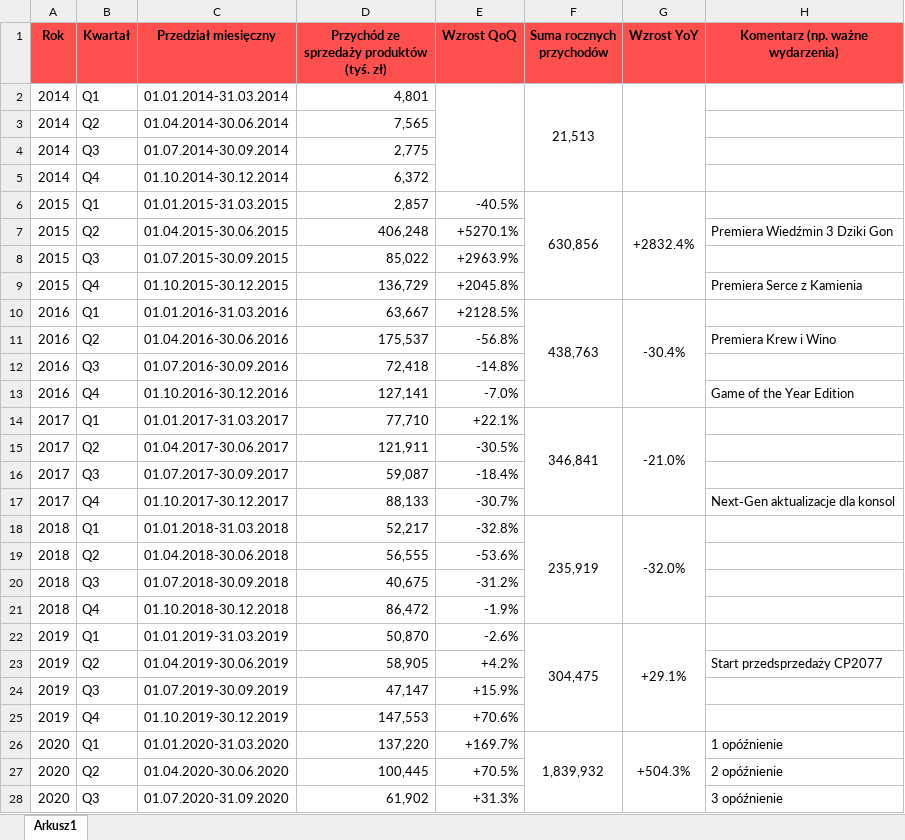
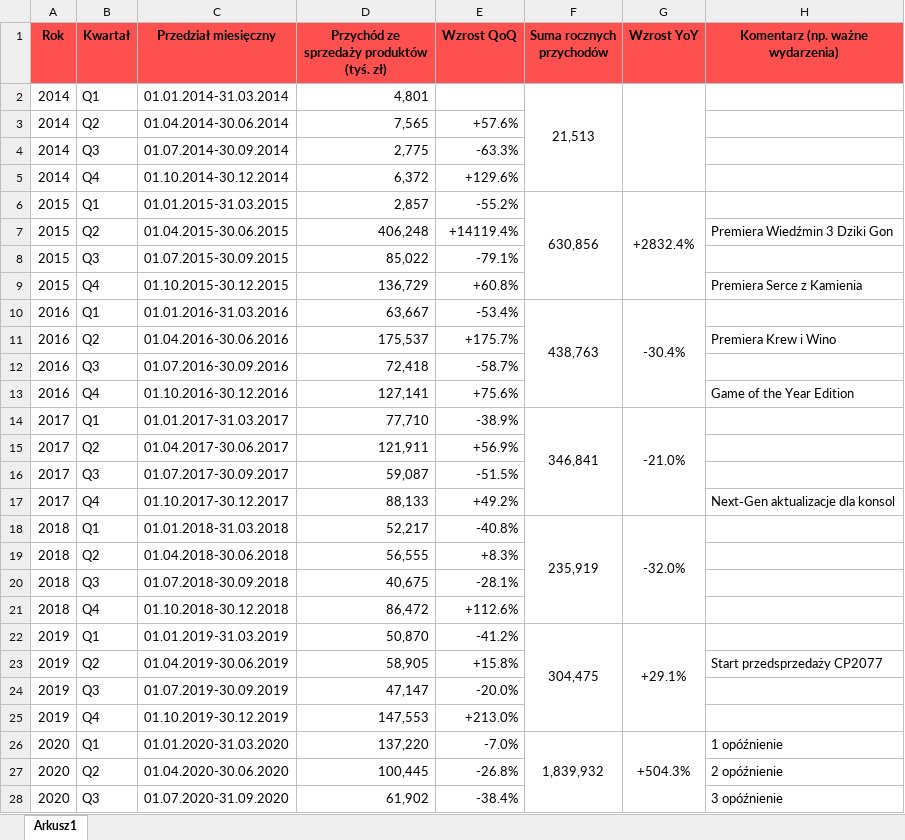
Before and after one commit to szymon-janusz/cdpr-data-analysis, an Excel workbook: data/CDPR_Revenue_Analysis.xlsx, sheet Arkusz1, drawn as a sheet; only a part is shown; values as stored, in another font and other column widths than the file's, no borders; charts and pictures not drawn; the diff covers the shown part only; the diff names each change by its address in the sheet, - before the commit and + after, or states it on an @@ line.

Commit message:
Update CDPR_Revenue_Analysis.xlsx

```diff
--- a/data/CDPR_Revenue_Analysis.xlsx (sheet Arkusz1)
+++ b/data/CDPR_Revenue_Analysis.xlsx (sheet Arkusz1)
-E2:E5 merged
-E3 (Wzrost QoQ): (empty)
+E3 (Wzrost QoQ): +57.6%
-E4 (Wzrost QoQ): (empty)
+E4 (Wzrost QoQ): -63.3%
-E5 (Wzrost QoQ): (empty)
+E5 (Wzrost QoQ): +129.6%
-E6 (Wzrost QoQ): -40.5%
+E6 (Wzrost QoQ): -55.2%
-E7 (Wzrost QoQ): +5270.1%
+E7 (Wzrost QoQ): +14119.4%
-E8 (Wzrost QoQ): +2963.9%
+E8 (Wzrost QoQ): -79.1%
-E9 (Wzrost QoQ): +2045.8%
+E9 (Wzrost QoQ): +60.8%
-E10 (Wzrost QoQ): +2128.5%
+E10 (Wzrost QoQ): -53.4%
-E11 (Wzrost QoQ): -56.8%
+E11 (Wzrost QoQ): +175.7%
-E12 (Wzrost QoQ): -14.8%
+E12 (Wzrost QoQ): -58.7%
-E13 (Wzrost QoQ): -7.0%
+E13 (Wzrost QoQ): +75.6%
-E14 (Wzrost QoQ): +22.1%
+E14 (Wzrost QoQ): -38.9%
-E15 (Wzrost QoQ): -30.5%
+E15 (Wzrost QoQ): +56.9%
-E16 (Wzrost QoQ): -18.4%
+E16 (Wzrost QoQ): -51.5%
-E17 (Wzrost QoQ): -30.7%
+E17 (Wzrost QoQ): +49.2%
-E18 (Wzrost QoQ): -32.8%
+E18 (Wzrost QoQ): -40.8%
-E19 (Wzrost QoQ): -53.6%
+E19 (Wzrost QoQ): +8.3%
-E20 (Wzrost QoQ): -31.2%
+E20 (Wzrost QoQ): -28.1%
-E21 (Wzrost QoQ): -1.9%
+E21 (Wzrost QoQ): +112.6%
-E22 (Wzrost QoQ): -2.6%
+E22 (Wzrost QoQ): -41.2%
-E23 (Wzrost QoQ): +4.2%
+E23 (Wzrost QoQ): +15.8%
-E24 (Wzrost QoQ): +15.9%
+E24 (Wzrost QoQ): -20.0%
-E25 (Wzrost QoQ): +70.6%
+E25 (Wzrost QoQ): +213.0%
-E26 (Wzrost QoQ): +169.7%
+E26 (Wzrost QoQ): -7.0%
-E27 (Wzrost QoQ): +70.5%
+E27 (Wzrost QoQ): -26.8%
-E28 (Wzrost QoQ): +31.3%
+E28 (Wzrost QoQ): -38.4%
```
Also changed, not shown: 17 edited cells elsewhere in this sheet, charts or pictures.
